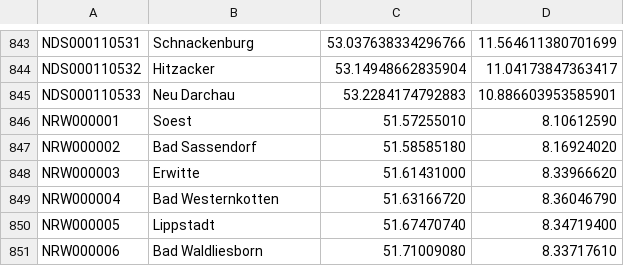
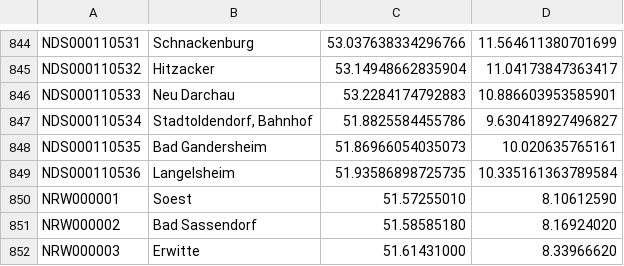
Before and after one commit to mirja-t/bahn-und-bike, a CSV file: data/destinations.csv, drawn as a sheet; only a part is shown, gaps mark what is left out; the shorter side is filled out with more unchanged rows; the diff covers the shown part only.

```diff
--- a/data/destinations.csv
+++ b/data/destinations.csv
@@ -845,2 +846,5 @@ NDS000110532;Hitzacker;53.14948662835904;11.04173847363417
 NDS000110533;Neu Darchau;53.2284174792883;10.886603953585901
+NDS000110534;Stadtoldendorf, Bahnhof;51.8825584455786;9.630418927496827
+NDS000110535;Bad Gandersheim;51.86966054035073;10.020635765161
+NDS000110536;Langelsheim;51.93586898725735;10.335161363789584
 NRW000001;Soest;51.57255010;8.10612590
```
Also changed, not shown: 22 added rows elsewhere in this file, data/veloroutestops.csv.
